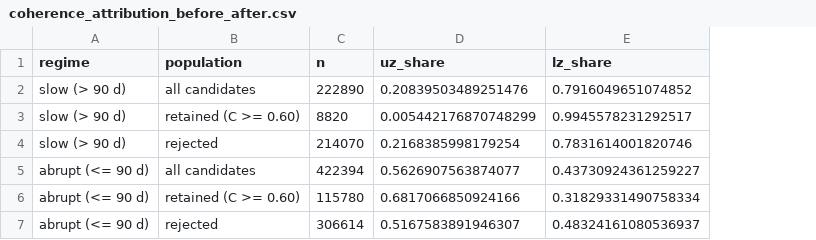
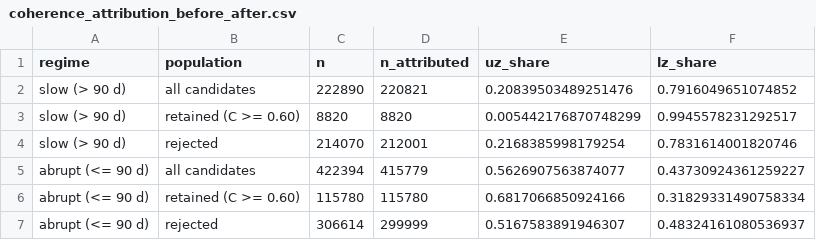
Before and after one commit to sopanpatil/storage-pace-analysis, a CSV file: derived_output/coherence_attribution_before_after.csv, drawn as a sheet; the diff names each change by its address in the sheet, - before the commit and + after, or states it on an @@ line.

Commit message:
Report the slow-share change and the attribution denominator as the paper does
Two places where a provenance table or checker quoted a number the manuscript
does not contain. Neither affects a published value.

verify_manuscript_numbers.py formed the slow-share change by subtracting shares
it had already rounded to three decimals. For RCP6.0 that gives 0.092 - 0.049 =
+4.3 pp, while Table 1 reports +4.2 and bootstrap_conditional_gap.csv gives
0.042, because the delta there is taken before rounding. The script agreed with
itself and disagreed with the table it was checking. Deltas are now formed from
the unrounded shares and rounded once, and the expected RCP6.0 value is 0.042.
The displayed period values are still rounded, so Table 1 columns 2-4 are
unchanged. Still 16 MATCH, 0 CHECK.

coherence_attribution_before_after.csv reported n = 222,890 for slow FTD
candidates beside an lz_share of 0.7916, but that share is normalised over
UZ+LZ only and its denominator is 220,821, the count the manuscript quotes
alongside the 79.2% unfiltered lower-zone share. The two columns were on
different bases, so the paper's figure looked like a typo against the archive.
Adds an explicit n_attributed column, documents both counts in the function
docstring, and regenerates the table. The matching note in
derived_output/README.md lands with the documentation commit that follows.

```diff
--- a/derived_output/coherence_attribution_before_after.csv
+++ b/derived_output/coherence_attribution_before_after.csv
+column D (n_attributed), rows 2-7: 220821 | 8820 | 212001 | 415779 | 115780 | 299999
```
Also changed, not shown: 2 other files.
